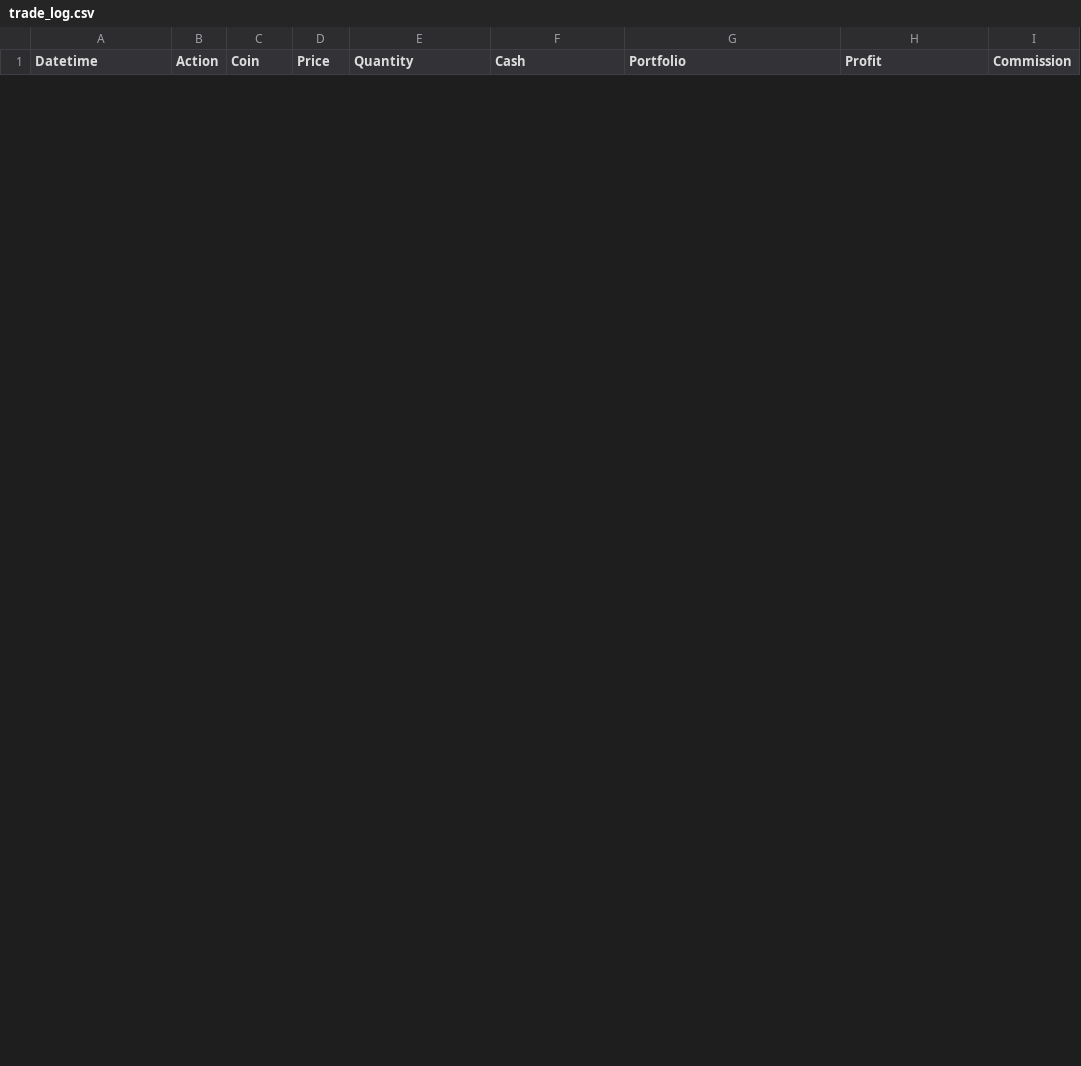
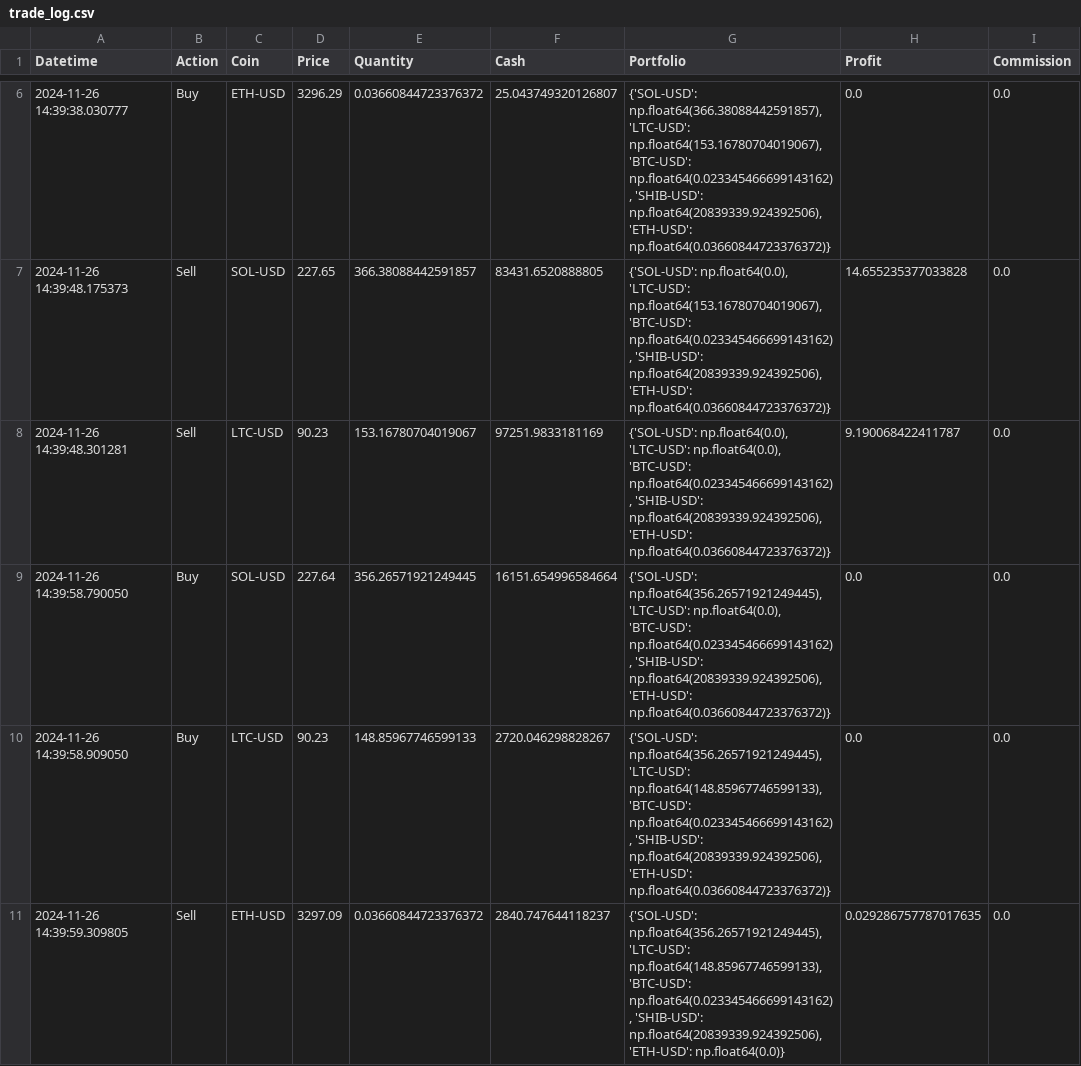
Before and after one commit to ClaytonHDavis/trade-buddy, a CSV file: trade_log.csv, drawn as a sheet; only a part is shown, gaps mark what is left out; the diff covers the shown part only.

Commit message:
paper coin little cleanup

```diff
--- a/trade_log.csv
+++ b/trade_log.csv
@@ -0,0 +6,6 @@
+2024-11-26 14:39:38.030777,Buy,ETH-USD,3296.29,0.03660844723376372,25.043749320126807,"{'SOL-USD': np.float64(366.38088442591857), 'LTC-USD': np.float64(153.16780704019067), 'BTC-USD': np.float64(0.023345466699143162), 'SHIB-USD': np.float64(20839339.924392506), 'ETH-USD': np.float64(0.03660844723376372)}",0.0,0.0
+2024-11-26 14:39:48.175373,Sell,SOL-USD,227.65,366.38088442591857,83431.6520888805,"{'SOL-USD': np.float64(0.0), 'LTC-USD': np.float64(153.16780704019067), 'BTC-USD': np.float64(0.023345466699143162), 'SHIB-USD': np.float64(20839339.924392506), 'ETH-USD': np.float64(0.03660844723376372)}",14.655235377033828,0.0
+2024-11-26 14:39:48.301281,Sell,LTC-USD,90.23,153.16780704019067,97251.9833181169,"{'SOL-USD': np.float64(0.0), 'LTC-USD': np.float64(0.0), 'BTC-USD': np.float64(0.023345466699143162), 'SHIB-USD': np.float64(20839339.924392506), 'ETH-USD': np.float64(0.03660844723376372)}",9.190068422411787,0.0
+2024-11-26 14:39:58.790050,Buy,SOL-USD,227.64,356.26571921249445,16151.654996584664,"{'SOL-USD': np.float64(356.26571921249445), 'LTC-USD': np.float64(0.0), 'BTC-USD': np.float64(0.023345466699143162), 'SHIB-USD': np.float64(20839339.924392506), 'ETH-USD': np.float64(0.03660844723376372)}",0.0,0.0
+2024-11-26 14:39:58.909050,Buy,LTC-USD,90.23,148.85967746599133,2720.046298828267,"{'SOL-USD': np.float64(356.26571921249445), 'LTC-USD': np.float64(148.85967746599133), 'BTC-USD': np.float64(0.023345466699143162), 'SHIB-USD': np.float64(20839339.924392506), 'ETH-USD': np.float64(0.03660844723376372)}",0.0,0.0
+2024-11-26 14:39:59.309805,Sell,ETH-USD,3297.09,0.03660844723376372,2840.747644118237,"{'SOL-USD': np.float64(356.26571921249445), 'LTC-USD': np.float64(148.85967746599133), 'BTC-USD': np.float64(0.023345466699143162), 'SHIB-USD': np.float64(20839339.924392506), 'ETH-USD': np.float64(0.0)}",0.029286757787017635,0.0
```
Also changed, not shown: 9 added rows and 6 removed rows elsewhere in this file, market_data_ASM_USD.csv, market_data_BTC_USD.csv, 8 other files.
